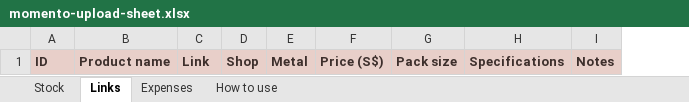
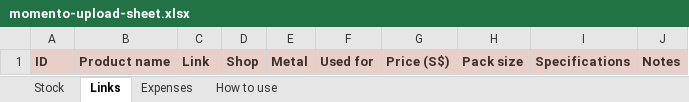
Before and after one commit to jessicaongg/momento, an Excel workbook: momento-upload-sheet.xlsx, sheet Links, drawn as a sheet; values as stored, in another font and other column widths than the file's, no borders; the diff names each change by its address in the sheet, - before the commit and + after, or states it on an @@ line.

```diff
--- a/momento-upload-sheet.xlsx (sheet Links)
+++ b/momento-upload-sheet.xlsx (sheet Links)
+column F, row 1: Used for
```
Also changed, not shown: sheet Expenses, sheet How to use, 2 other files.
